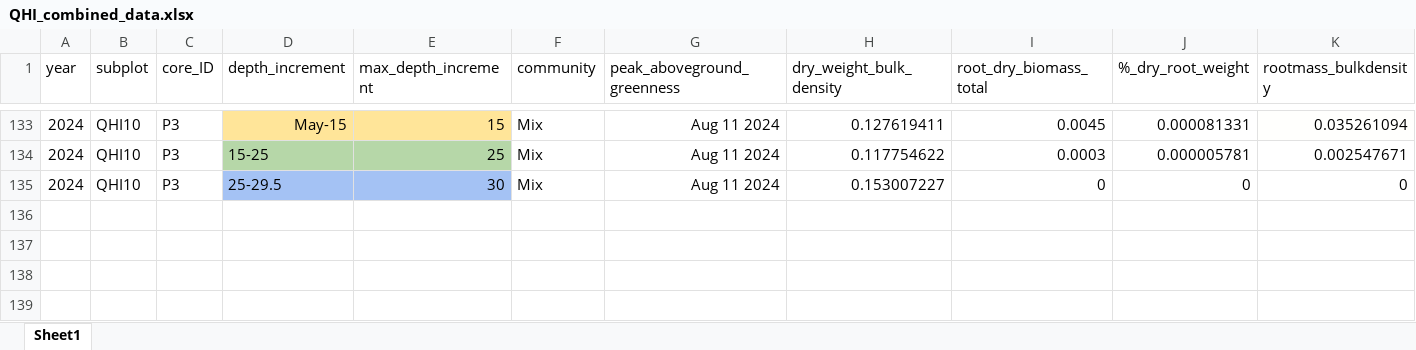
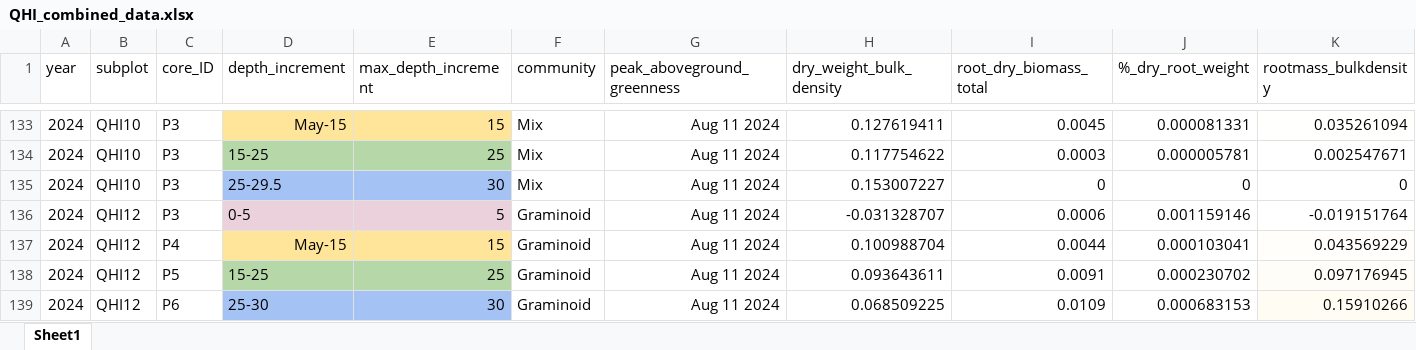
Before and after one commit to EllieBestington/EllieBestington_dissertation, an Excel workbook: datasets/QHI_roots_data/QHI_combined_data.xlsx, sheet Sheet1, drawn as a sheet; only a part is shown, gaps mark what is left out; values as stored, in another font and other column widths than the file's, no borders; the diff names each change by its address in the sheet, - before the commit and + after, or states it on an @@ line.

Commit message:
Add files via upload

```diff
--- a/datasets/QHI_roots_data/QHI_combined_data.xlsx (sheet Sheet1)
+++ b/datasets/QHI_roots_data/QHI_combined_data.xlsx (sheet Sheet1)
+row 136: 2024 | QHI12 | P3 | 0-5 | 5 | Graminoid | Aug 11 2024 | -0.031328707 | 0.0006 | 0.001159146 | -0.019151764
+row 137: 2024 | QHI12 | P4 | May-15 | 15 | Graminoid | Aug 11 2024 | 0.100988704 | 0.0044 | 0.000103041 | 0.043569229
+row 138: 2024 | QHI12 | P5 | 15-25 | 25 | Graminoid | Aug 11 2024 | 0.093643611 | 0.0091 | 0.000230702 | 0.097176945
+row 139: 2024 | QHI12 | P6 | 25-30 | 30 | Graminoid | Aug 11 2024 | 0.068509225 | 0.0109 | 0.000683153 | 0.15910266
```
